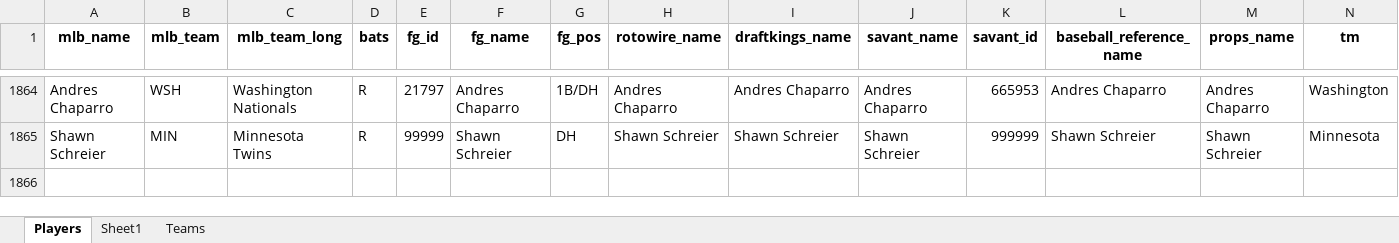
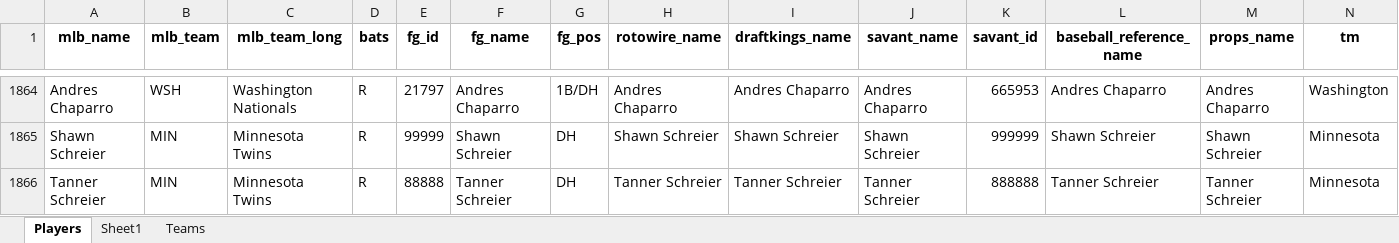
Before and after one commit to mtdewrocks/api-project, an Excel workbook: api/hitters.xlsx, sheet Players, drawn as a sheet; only a part is shown, gaps mark what is left out; values as stored, in another font and other column widths than the file's, no borders; the diff names each change by its address in the sheet, - before the commit and + after, or states it on an @@ line.

Commit message:
Update hitters file

```diff
--- a/api/hitters.xlsx (sheet Players)
+++ b/api/hitters.xlsx (sheet Players)
+row 1866: Tanner Schreier | MIN | Minnesota Twins | R | 88888 | Tanner Schreier | DH | Tanner Schreier | Tanner Schreier | Tanner Schreier | 888888 | Tanner Schreier | Tanner Schreier | Minnesota
```
